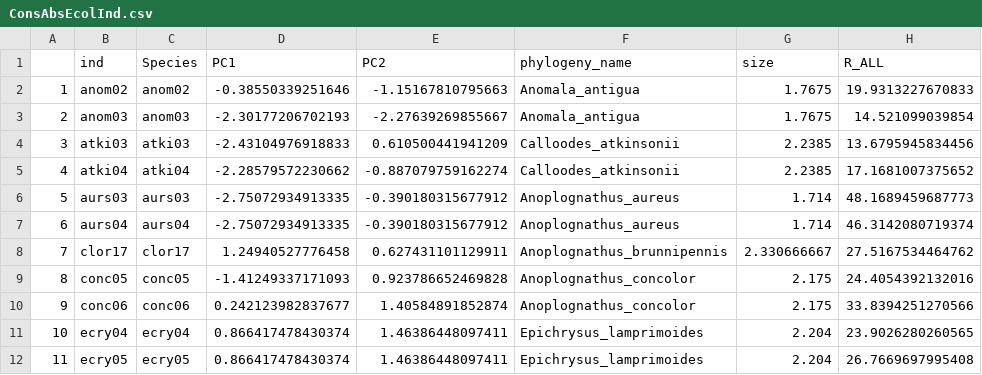
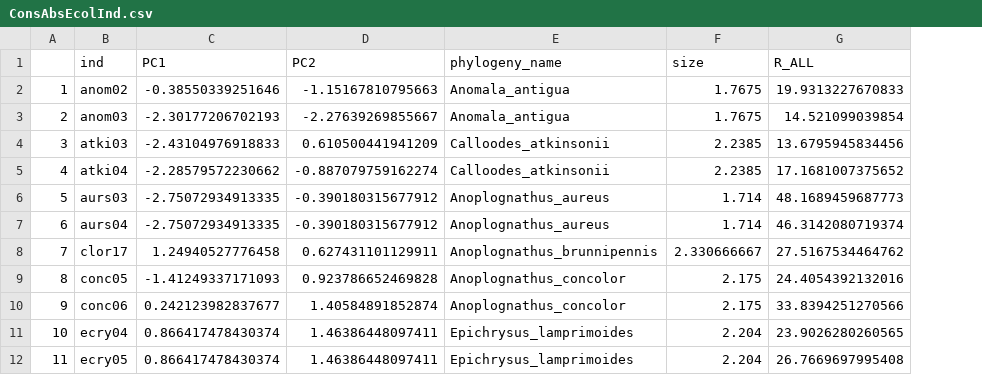
Before and after one commit to lospinarozo/PhotonicRebelsCode, a CSV file: Data/FromCode/ConsAbsEcolInd.csv, drawn as a sheet; only a part is shown; the diff names each change by its address in the sheet, - before the commit and + after, or states it on an @@ line.

```diff
--- a/Data/FromCode/ConsAbsEcolInd.csv
+++ b/Data/FromCode/ConsAbsEcolInd.csv
-column C (Species), rows 2-12: anom02 | anom03 | atki03 | atki04 | aurs03 | aurs04 | clor17 | conc05 | conc06 | ecry04 | ecry05
```
Also changed, not shown: Data/FromCode/ConsolidatedReflectivitySpp.csv, 15 other files.
